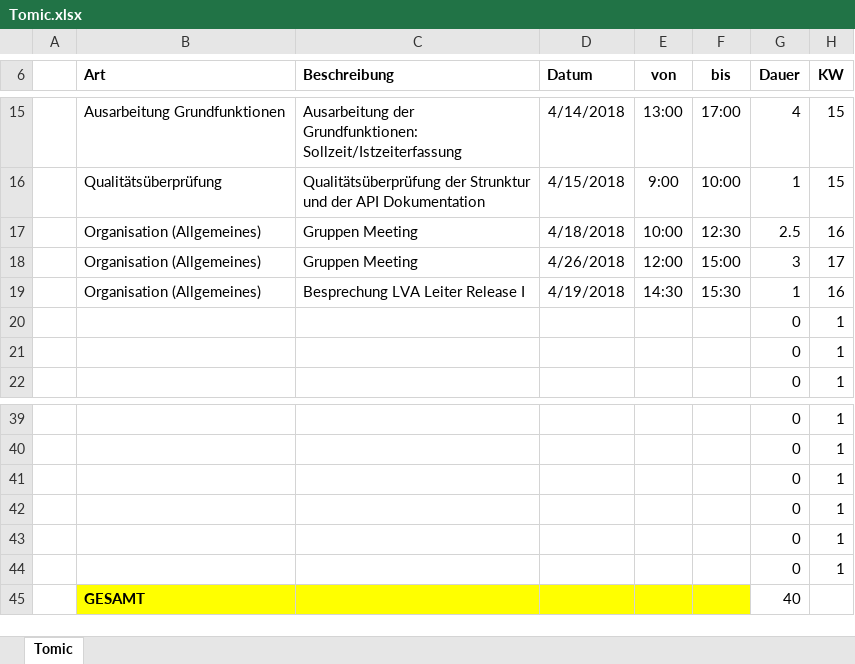
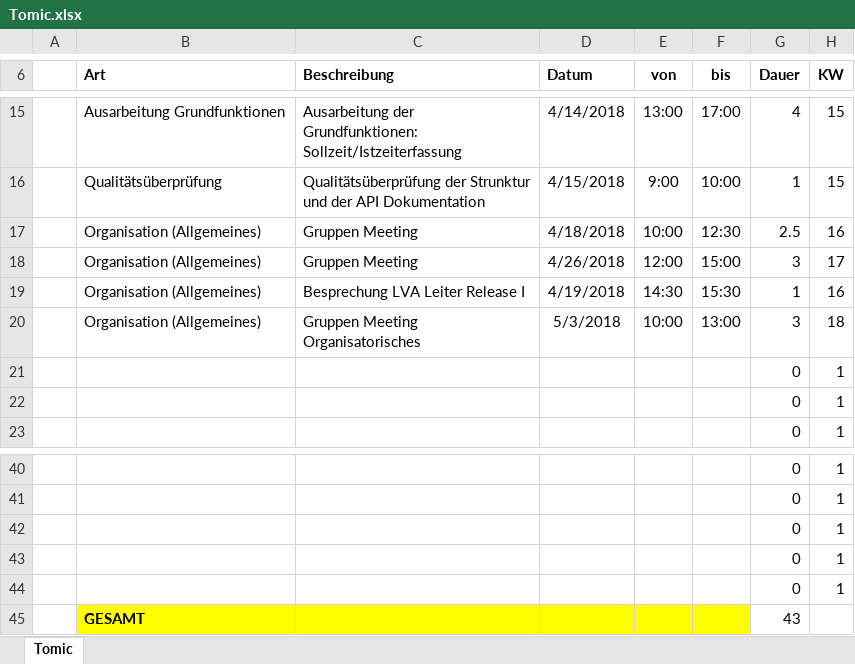
Before and after one commit to ateuchtmann/259035_SoftEngPR, an Excel workbook: Dokumente/Zeiterfassung/Tomic.xlsx, sheet Tomic, drawn as a sheet; only a part is shown, gaps mark what is left out; values as stored, in another font and other column widths than the file's, no borders; table styles not drawn; removed rows and columns are numbered as before the commit, all else as after; the diff names each change by its address in the sheet, - before the commit and + after, or states it on an @@ line.

Commit message:
Organisation
Update Zeiterfassung

```diff
--- a/Dokumente/Zeiterfassung/Tomic.xlsx (sheet Tomic)
+++ b/Dokumente/Zeiterfassung/Tomic.xlsx (sheet Tomic)
+row 20:  | Organisation (Allgemeines) | Gruppen Meeting Organisatorisches | 5/3/2018 | 10:00 | 13:00 | 3 | 18
-row 44:  |  |  |  |  |  | 0 | 1
-G45 (Dauer): 40
+G45 (Dauer): 43
```
Also changed, not shown: Dokumente/Zeiterfassung/Aistleithner.xlsx, Dokumente/Zeiterfassung/Dusanic.xlsx, 2 other files.
